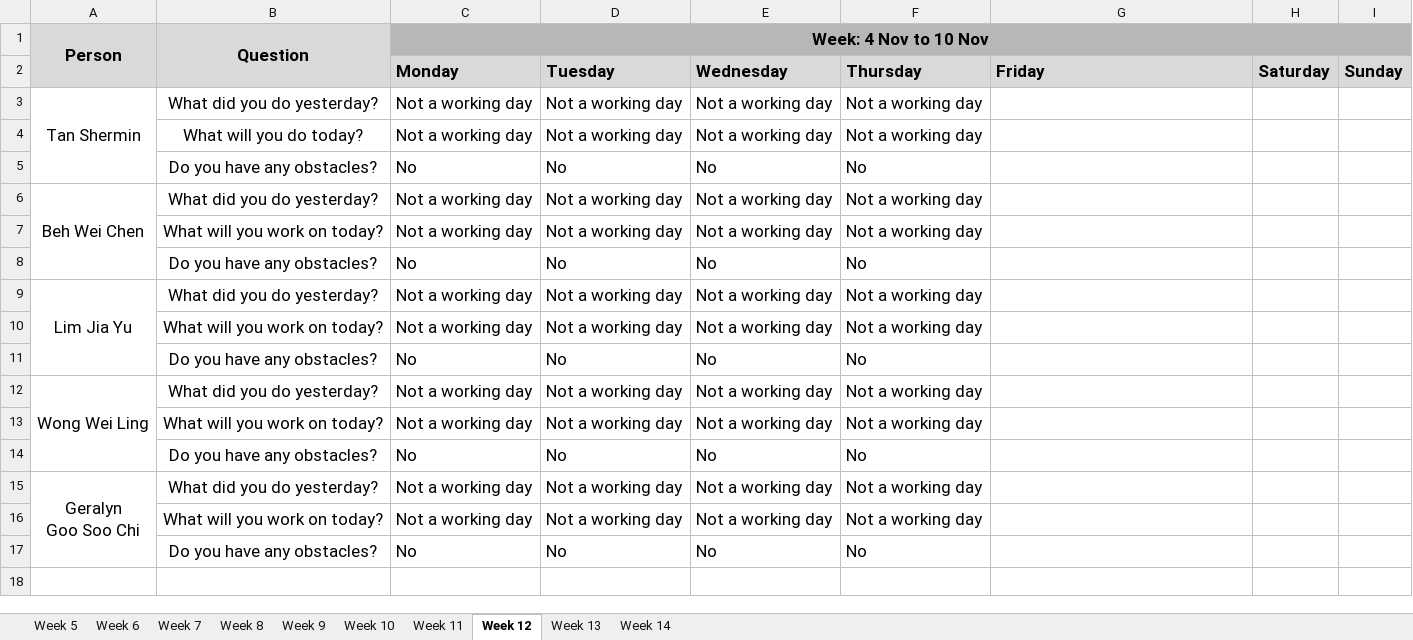
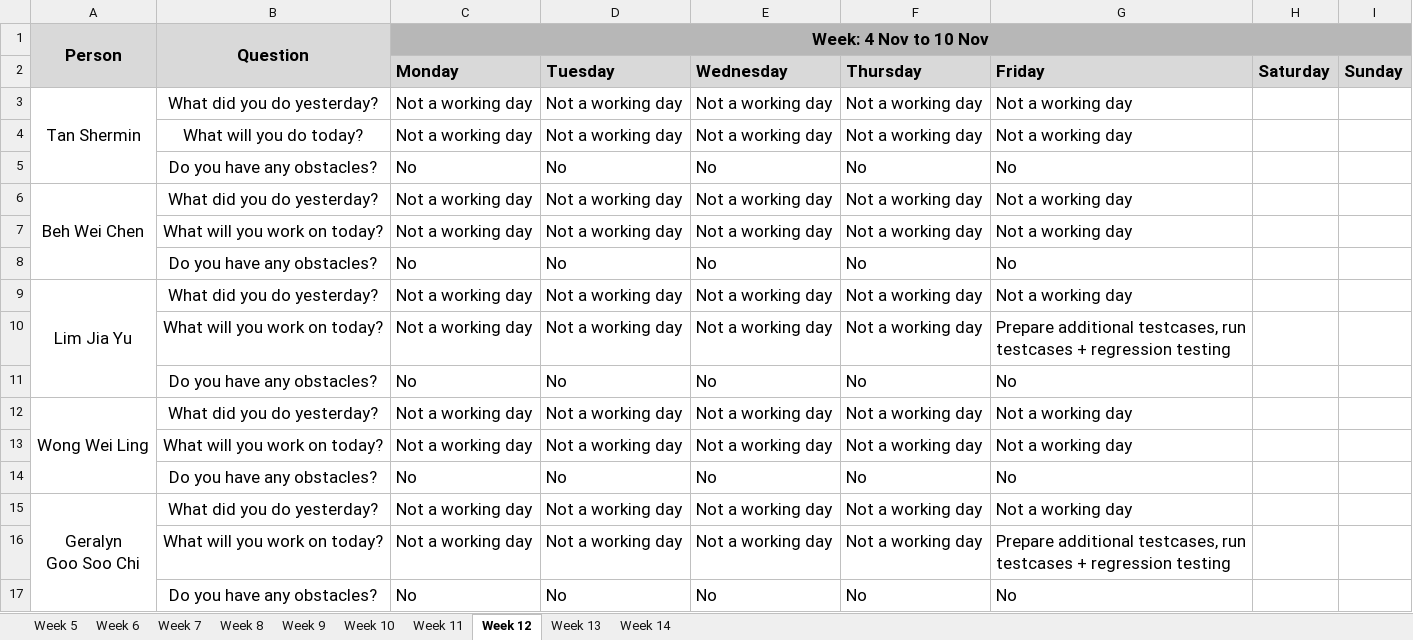
Before and after one commit to weichen-0/Bidding-Online-System, an Excel workbook: metrics/du.xlsx, sheet Week 12, drawn as a sheet; values as stored, in another font and other column widths than the file's, no borders; the diff names each change by its address in the sheet, - before the commit and + after, or states it on an @@ line.

Commit message:
Update du.xlsx (8 Nov)

```diff
--- a/metrics/du.xlsx (sheet Week 12)
+++ b/metrics/du.xlsx (sheet Week 12)
-G3:G4 (Friday): (empty)
+G3:G4 (Friday): Not a working day
-G5 (Friday): (empty)
+G5 (Friday): No
-G6:G7 (Friday): (empty)
+G6:G7 (Friday): Not a working day
-G8 (Friday): (empty)
+G8 (Friday): No
-G9 (Friday): (empty)
+G9 (Friday): Not a working day
-G10 (Friday): (empty)
+G10 (Friday): Prepare additional testcases, run testcases + regression testing
-G11 (Friday): (empty)
+G11 (Friday): No
-G12:G13 (Friday): (empty)
+G12:G13 (Friday): Not a working day
-G14 (Friday): (empty)
+G14 (Friday): No
-G15 (Friday): (empty)
+G15 (Friday): Not a working day
-G16 (Friday): (empty)
+G16 (Friday): Prepare additional testcases, run testcases + regression testing
-G17 (Friday): (empty)
+G17 (Friday): No
```
